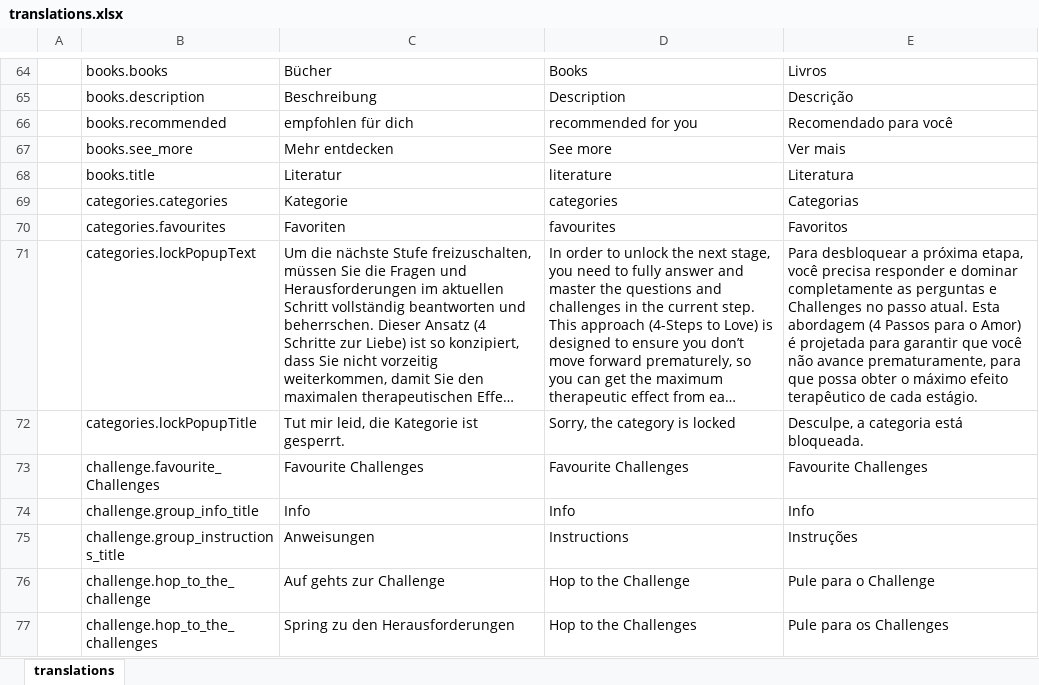
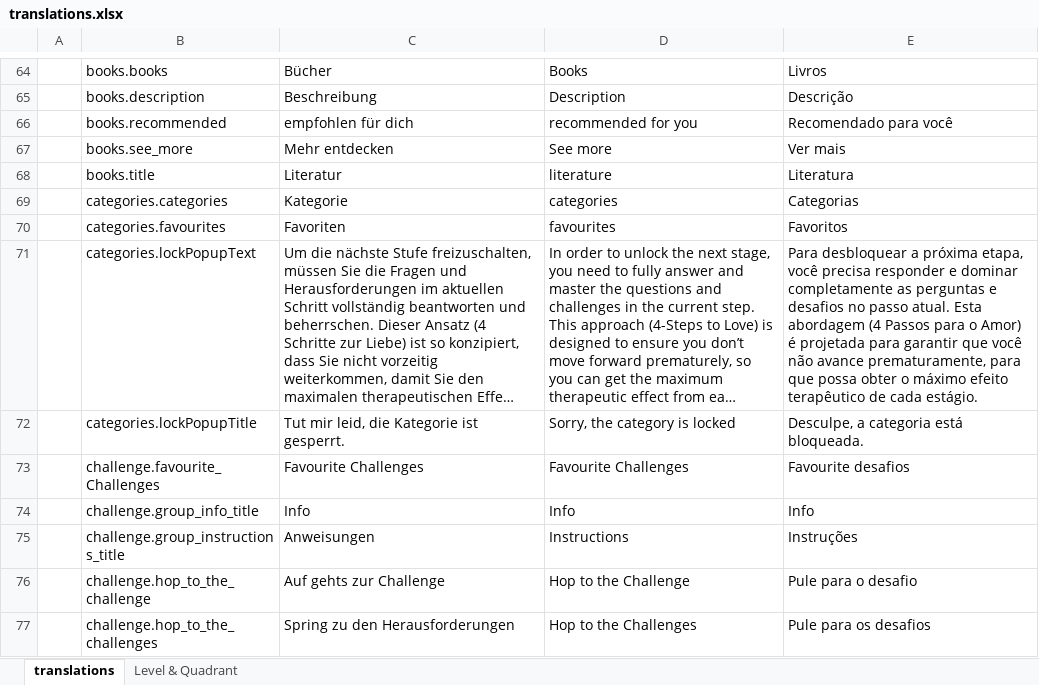
Before and after one commit to LoveWorkz/App, an Excel workbook: src/shared/consts/translations.xlsx, sheet translations, drawn as a sheet; only a part is shown, gaps mark what is left out; long unchanged cells end in …; values as stored, in another font and other column widths than the file's, no cell formats; charts and pictures not drawn; the diff covers the shown part only; the diff names each change by its address in the sheet, - before the commit and + after, or states it on an @@ line.

```diff
--- a/src/shared/consts/translations.xlsx (sheet translations)
+++ b/src/shared/consts/translations.xlsx (sheet translations)
+sheet tab: Level & Quadrant
-E71: …perguntas e Challenges no passo…
+E71: …perguntas e desafios no passo…
-E73: Favourite Challenges
+E73: Favourite desafios
-E76: Pule para o Challenge
+E76: Pule para o desafio
-E77: Pule para os Challenges
+E77: Pule para os desafios
```
Also changed, not shown: 53 edited cells elsewhere in this sheet, cell formats, charts or pictures, 9 other files.
